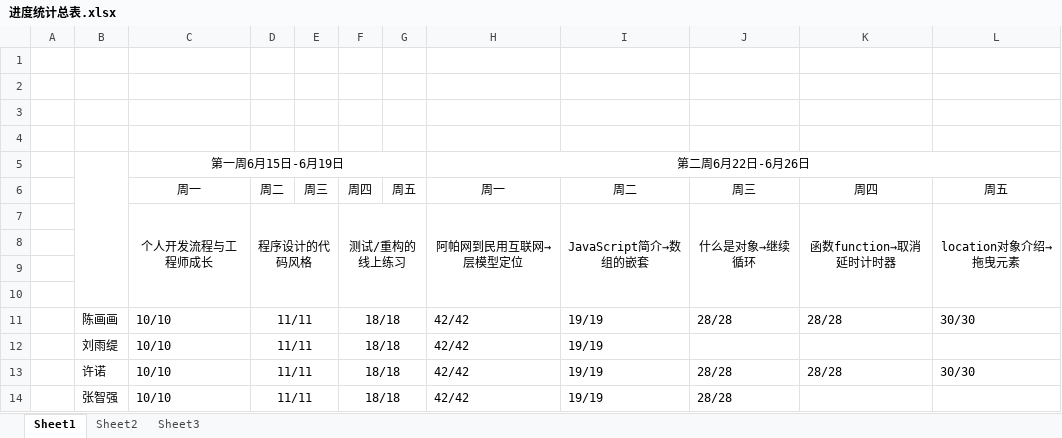
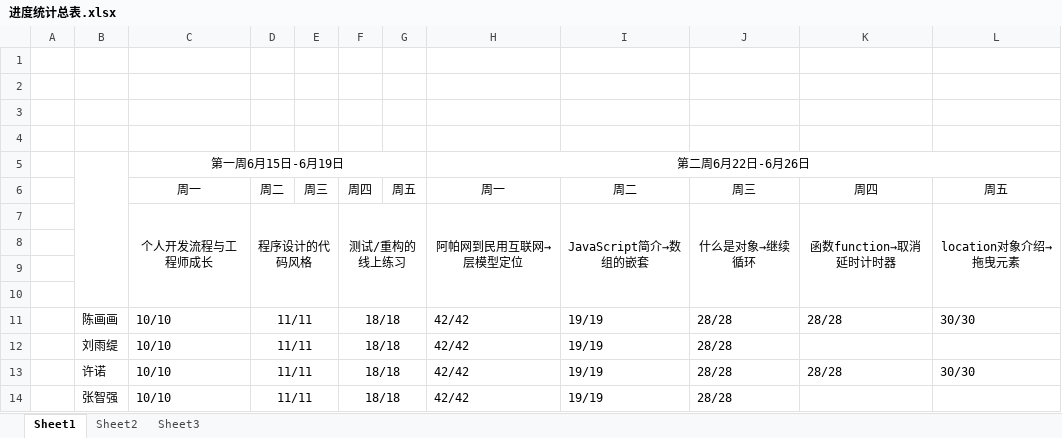
Before and after one commit to xlxb/jisuanke, an Excel workbook: 学习进度/进度统计总表.xlsx, sheet Sheet1, drawn as a sheet; values as stored, in another font and other column widths than the file's, no borders; the diff names each change by its address in the sheet, - before the commit and + after, or states it on an @@ line.

Commit message:
进度报告

```diff
--- a/学习进度/进度统计总表.xlsx (sheet Sheet1)
+++ b/学习进度/进度统计总表.xlsx (sheet Sheet1)
-J12: (empty)
+J12: 28/28
```
